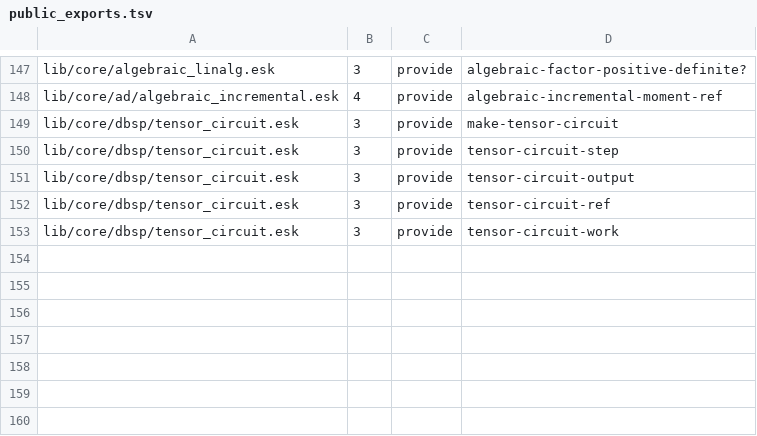
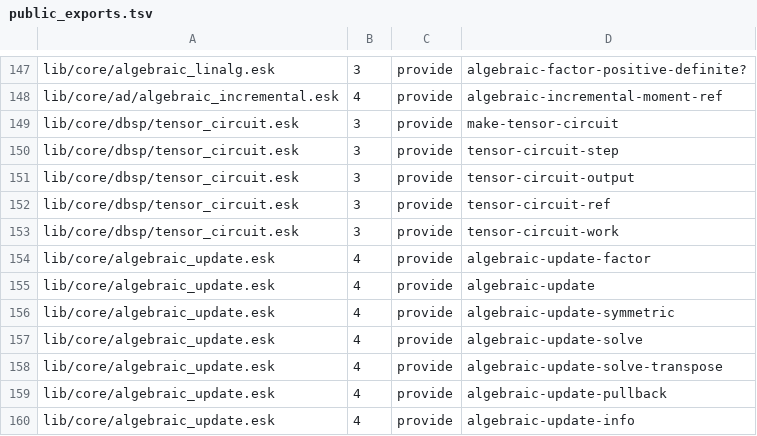
Before and after one commit to tsotchke/eshkol, a TSV file: docs/reference/stdlib/public_exports.tsv, drawn as a sheet; only a part is shown, gaps mark what is left out.

```diff
--- a/docs/reference/stdlib/public_exports.tsv
+++ b/docs/reference/stdlib/public_exports.tsv
@@ -153 +153,8 @@ lib/core/dbsp/tensor_circuit.esk	3	provide	tensor-circuit-ref
 lib/core/dbsp/tensor_circuit.esk	3	provide	tensor-circuit-work
+lib/core/algebraic_update.esk	4	provide	algebraic-update-factor
+lib/core/algebraic_update.esk	4	provide	algebraic-update
+lib/core/algebraic_update.esk	4	provide	algebraic-update-symmetric
+lib/core/algebraic_update.esk	4	provide	algebraic-update-solve
+lib/core/algebraic_update.esk	4	provide	algebraic-update-solve-transpose
+lib/core/algebraic_update.esk	4	provide	algebraic-update-pullback
+lib/core/algebraic_update.esk	4	provide	algebraic-update-info
```
Also changed, not shown: 10 other files.
